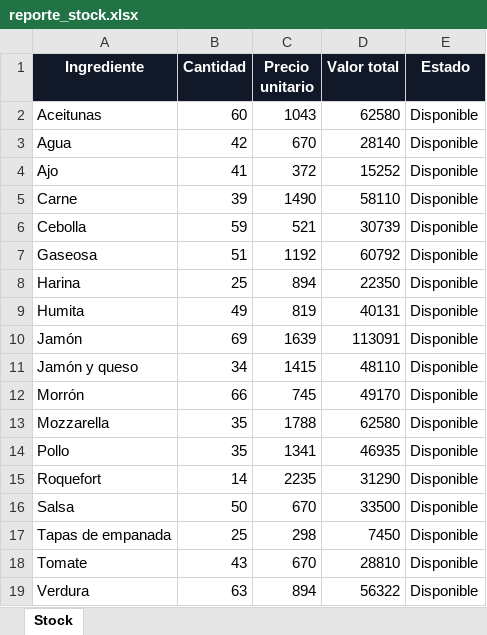
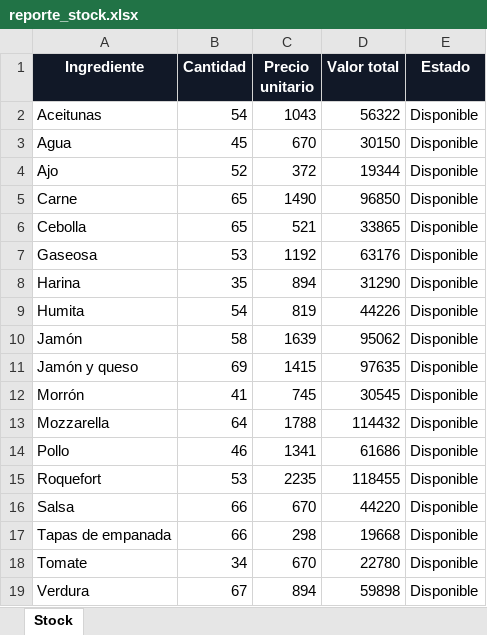
Before and after one commit to Santiagolr2007/TP-PizzerIA-Labo-2, an Excel workbook: reportes/reporte_stock.xlsx, sheet Stock, drawn as a sheet; values as stored, in another font and other column widths than the file's, no borders; table styles not drawn; the diff names each change by its address in the sheet, - before the commit and + after, or states it on an @@ line.

```diff
--- a/reportes/reporte_stock.xlsx (sheet Stock)
+++ b/reportes/reporte_stock.xlsx (sheet Stock)
-B2 (Cantidad): 60
+B2 (Cantidad): 54
-D2 (Valor total): 62580
+D2 (Valor total): 56322
-B3 (Cantidad): 42
+B3 (Cantidad): 45
-D3 (Valor total): 28140
+D3 (Valor total): 30150
-B4 (Cantidad): 41
+B4 (Cantidad): 52
-D4 (Valor total): 15252
+D4 (Valor total): 19344
-B5 (Cantidad): 39
+B5 (Cantidad): 65
-D5 (Valor total): 58110
+D5 (Valor total): 96850
-B6 (Cantidad): 59
+B6 (Cantidad): 65
-D6 (Valor total): 30739
+D6 (Valor total): 33865
-B7 (Cantidad): 51
+B7 (Cantidad): 53
-D7 (Valor total): 60792
+D7 (Valor total): 63176
-B8 (Cantidad): 25
+B8 (Cantidad): 35
-D8 (Valor total): 22350
+D8 (Valor total): 31290
-B9 (Cantidad): 49
+B9 (Cantidad): 54
-D9 (Valor total): 40131
+D9 (Valor total): 44226
-B10 (Cantidad): 69
+B10 (Cantidad): 58
-D10 (Valor total): 113091
+D10 (Valor total): 95062
-B11 (Cantidad): 34
+B11 (Cantidad): 69
-D11 (Valor total): 48110
+D11 (Valor total): 97635
-B12 (Cantidad): 66
+B12 (Cantidad): 41
-D12 (Valor total): 49170
+D12 (Valor total): 30545
-B13 (Cantidad): 35
+B13 (Cantidad): 64
-D13 (Valor total): 62580
+D13 (Valor total): 114432
-B14 (Cantidad): 35
+B14 (Cantidad): 46
-D14 (Valor total): 46935
+D14 (Valor total): 61686
-B15 (Cantidad): 14
+B15 (Cantidad): 53
-D15 (Valor total): 31290
+D15 (Valor total): 118455
-B16 (Cantidad): 50
+B16 (Cantidad): 66
-D16 (Valor total): 33500
+D16 (Valor total): 44220
-B17 (Cantidad): 25
+B17 (Cantidad): 66
-D17 (Valor total): 7450
+D17 (Valor total): 19668
-B18 (Cantidad): 43
+B18 (Cantidad): 34
-D18 (Valor total): 28810
+D18 (Valor total): 22780
-B19 (Cantidad): 63
+B19 (Cantidad): 67
-D19 (Valor total): 56322
+D19 (Valor total): 59898
```
Also changed, not shown: reportes/reporte_ventas.xlsx, 4 other files.
